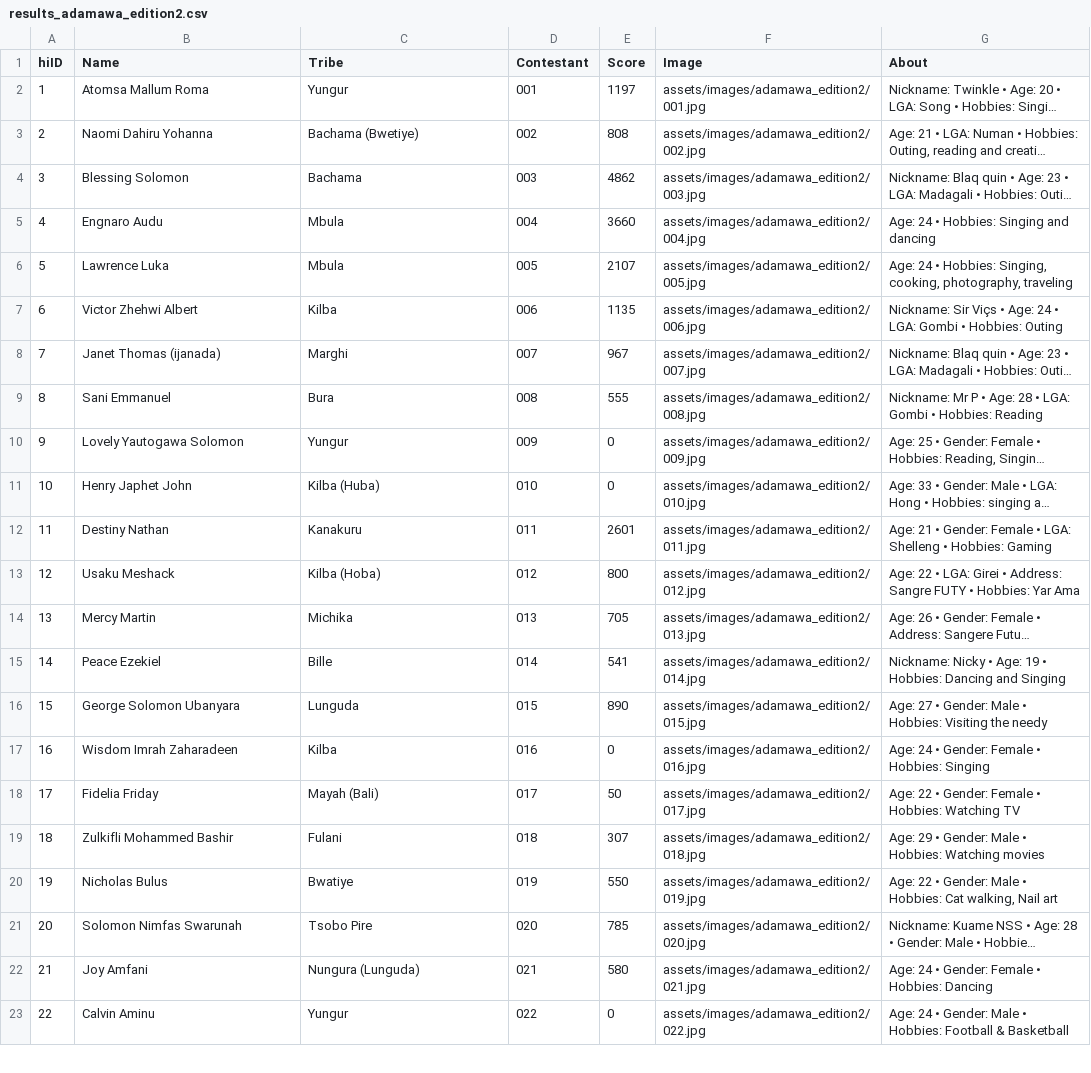
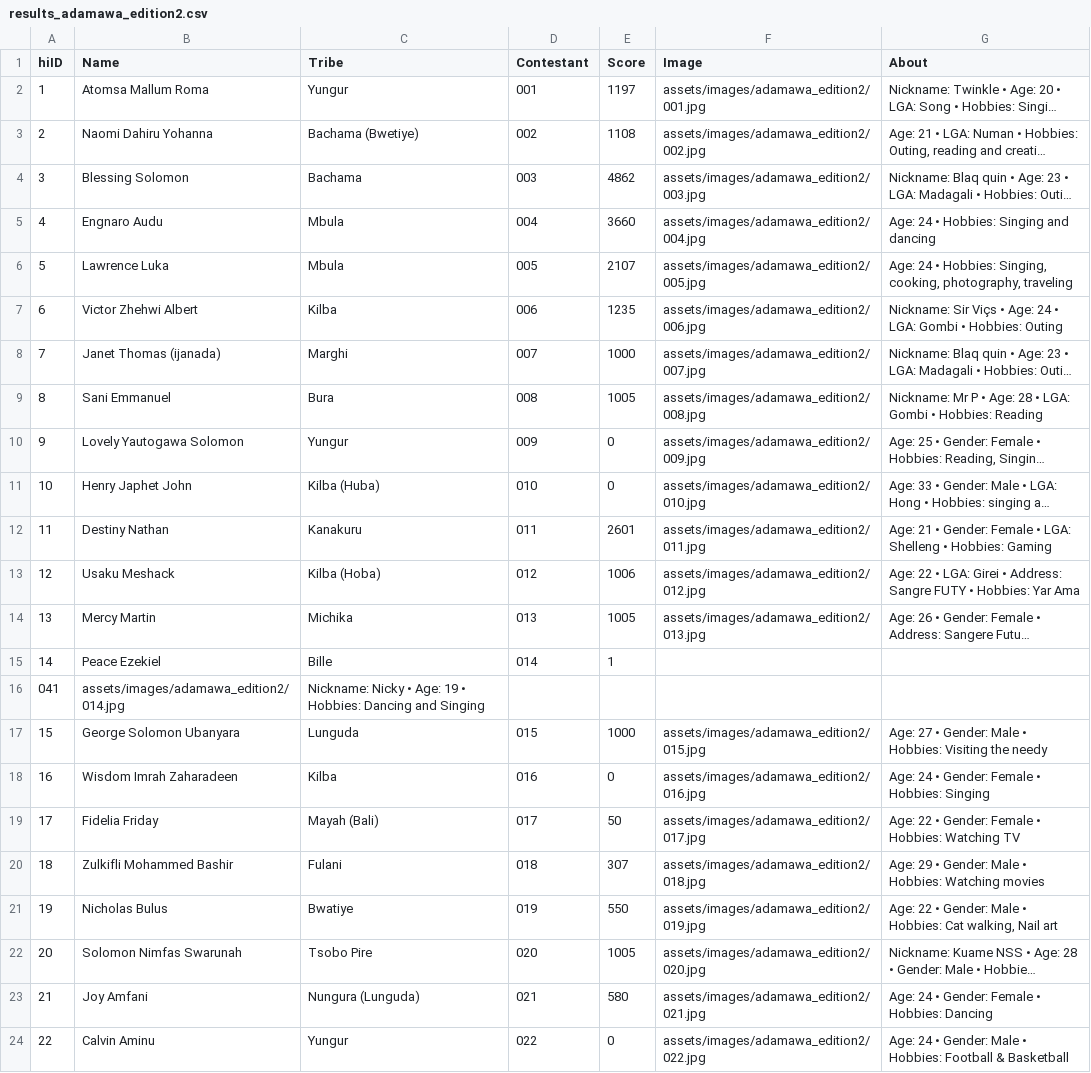
Before and after one commit to Abeltrust/arewatribespageantry, a CSV file: results_adamawa_edition2.csv, drawn as a sheet; only a part is shown; long unchanged cells end in …; addresses are those after the commit; the diff names each change by its address in the sheet, - before the commit and + after, or states it on an @@ line.

Commit message:
Update results_adamawa_edition2.csv

```diff
--- a/results_adamawa_edition2.csv
+++ b/results_adamawa_edition2.csv
-E3 (Score): 808
+E3 (Score): 1108
-E7 (Score): 1135
+E7 (Score): 1235
-E8 (Score): 967
+E8 (Score): 1000
-E9 (Score): 555
+E9 (Score): 1005
-E13 (Score): 800
+E13 (Score): 1006
-E14 (Score): 705
+E14 (Score): 1005
-E15 (Score): 541
+E15 (Score): 1
-F15 (Image): assets/images/adamawa_edition2/014.jpg
+F15 (Image): (empty)
-G15 (About): Nickname: Nicky • Age: 19 • Hobbies: Dancing and Singing
+G15 (About): (empty)
+row 16: 041 | assets/images/adamawa_edition2/014.jpg | Nickname: Nicky • Age: 19 • Hobbies: Dancing and Singing
-E17 (Score): 890
+E17 (Score): 1000
-E22 (Score): 785
+E22 (Score): 1005
```
